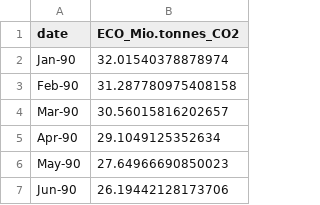
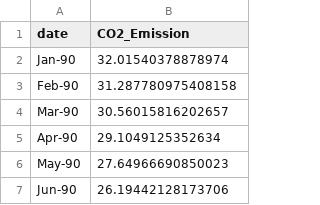
Before and after one commit to hannesk95/AMI, a CSV file: GUI/AMI Project GUI/Prediction_data/Prediction_3.csv, drawn as a sheet; only a part is shown.

Commit message:
Replace Prediction_3.csv

```diff
--- a/GUI/AMI Project GUI/Prediction_data/Prediction_3.csv
+++ b/GUI/AMI Project GUI/Prediction_data/Prediction_3.csv
@@ -1,2 +1,2 @@
-date,ECO_Mio.tonnes_CO2
+date,CO2_Emission
 Jan-90,32.01540378878974
```
